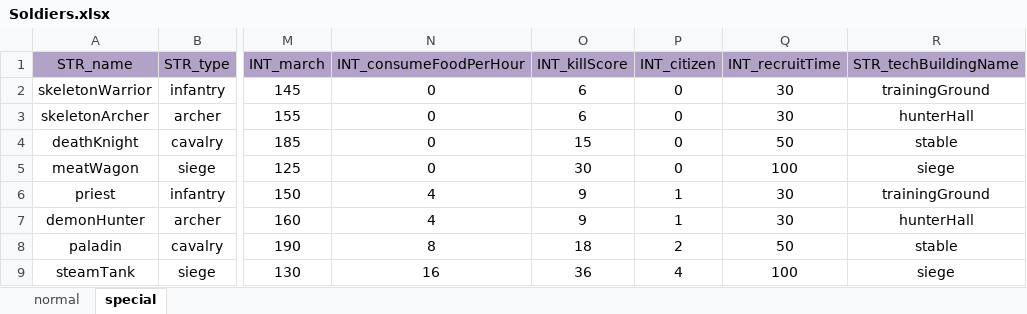
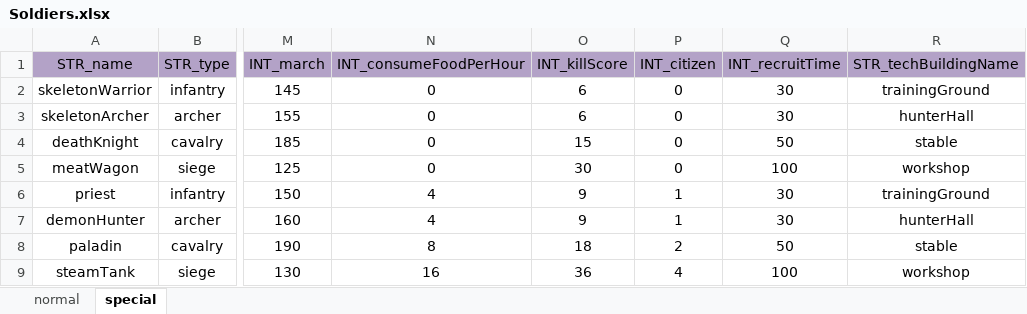
Before and after one commit to ModunZhang/kod_client, an Excel workbook: gameData/shared/Soldiers.xlsx, sheet special, drawn as a sheet; only a part is shown, gaps mark what is left out; values as stored, in another font and other column widths than the file's, no borders; the diff names each change by its address in the sheet, - before the commit and + after, or states it on an @@ line.

```diff
--- a/gameData/shared/Soldiers.xlsx (sheet special)
+++ b/gameData/shared/Soldiers.xlsx (sheet special)
-R5 (STR_techBuildingName): siege
+R5 (STR_techBuildingName): workshop
-R9 (STR_techBuildingName): siege
+R9 (STR_techBuildingName): workshop
```
Also changed, not shown: gameData/shared/DragonEquipments.xlsx, 2 other files.
